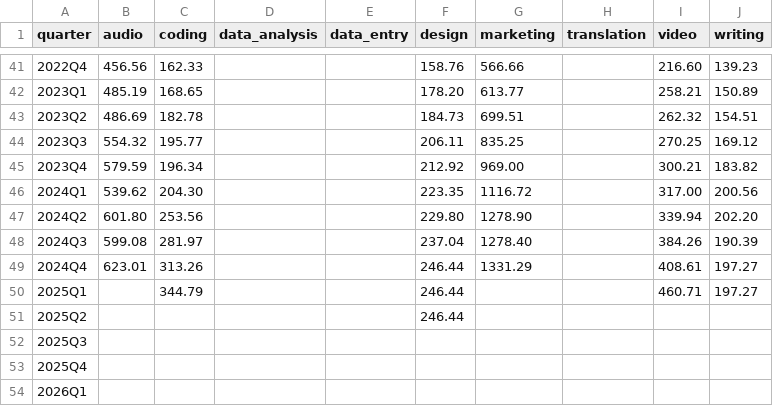
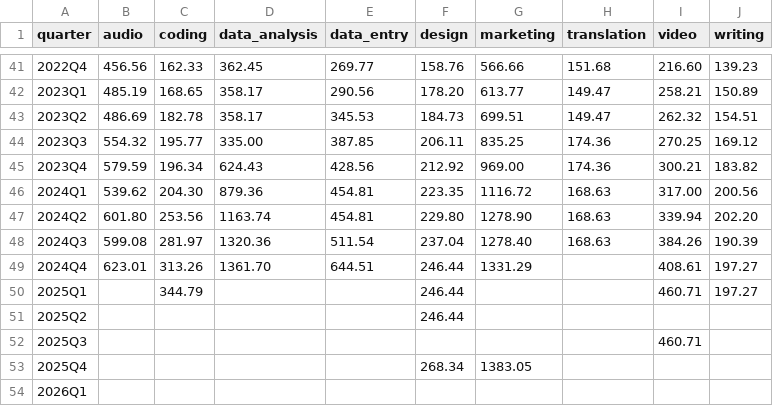
Before and after one commit to AISmithLab/IntelligencePriceIndex, a CSV file: data/pilot/panel-category-indices.csv, drawn as a sheet; only a part is shown, gaps mark what is left out; the diff covers the shown part only.

```diff
--- a/data/pilot/panel-category-indices.csv
+++ b/data/pilot/panel-category-indices.csv
@@ -41,14 +41,14 @@ quarter,audio,coding,data_analysis,data_entry,design,marketing,translation,video
-2022Q4,456.56,162.33,,,158.76,566.66,,216.60,139.23
-2023Q1,485.19,168.65,,,178.20,613.77,,258.21,150.89
-2023Q2,486.69,182.78,,,184.73,699.51,,262.32,154.51
-2023Q3,554.32,195.77,,,206.11,835.25,,270.25,169.12
-2023Q4,579.59,196.34,,,212.92,969.00,,300.21,183.82
-2024Q1,539.62,204.30,,,223.35,1116.72,,317.00,200.56
-2024Q2,601.80,253.56,,,229.80,1278.90,,339.94,202.20
-2024Q3,599.08,281.97,,,237.04,1278.40,,384.26,190.39
-2024Q4,623.01,313.26,,,246.44,1331.29,,408.61,197.27
+2022Q4,456.56,162.33,362.45,269.77,158.76,566.66,151.68,216.60,139.23
+2023Q1,485.19,168.65,358.17,290.56,178.20,613.77,149.47,258.21,150.89
+2023Q2,486.69,182.78,358.17,345.53,184.73,699.51,149.47,262.32,154.51
+2023Q3,554.32,195.77,335.00,387.85,206.11,835.25,174.36,270.25,169.12
+2023Q4,579.59,196.34,624.43,428.56,212.92,969.00,174.36,300.21,183.82
+2024Q1,539.62,204.30,879.36,454.81,223.35,1116.72,168.63,317.00,200.56
+2024Q2,601.80,253.56,1163.74,454.81,229.80,1278.90,168.63,339.94,202.20
+2024Q3,599.08,281.97,1320.36,511.54,237.04,1278.40,168.63,384.26,190.39
+2024Q4,623.01,313.26,1361.70,644.51,246.44,1331.29,,408.61,197.27
 2025Q1,,344.79,,,246.44,,,460.71,197.27
 2025Q2,,,,,246.44,,,,
-2025Q3,,,,,,,,,
-2025Q4,,,,,,,,,
+2025Q3,,,,,,,,460.71,
+2025Q4,,,,,268.34,1383.05,,,
 2026Q1,,,,,,,,,
```
Also changed, not shown: 35 edited cells elsewhere in this file, data/pilot/panel-elasticity.csv, data/pilot/panel-ipi.csv, 7 other files.
